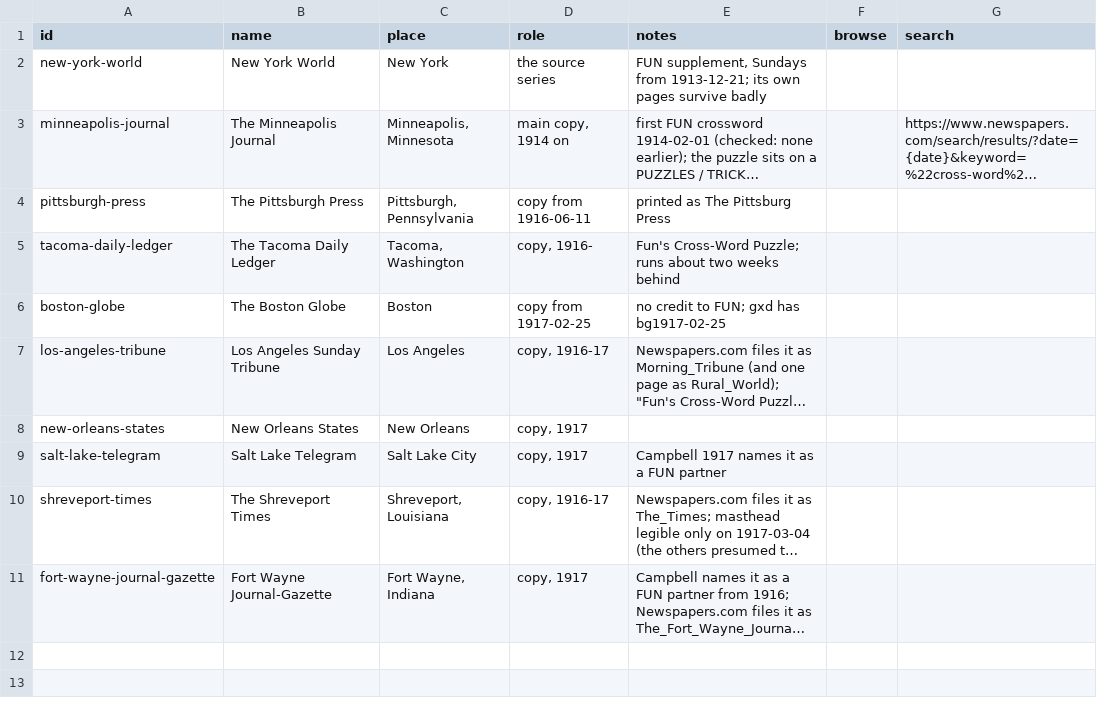
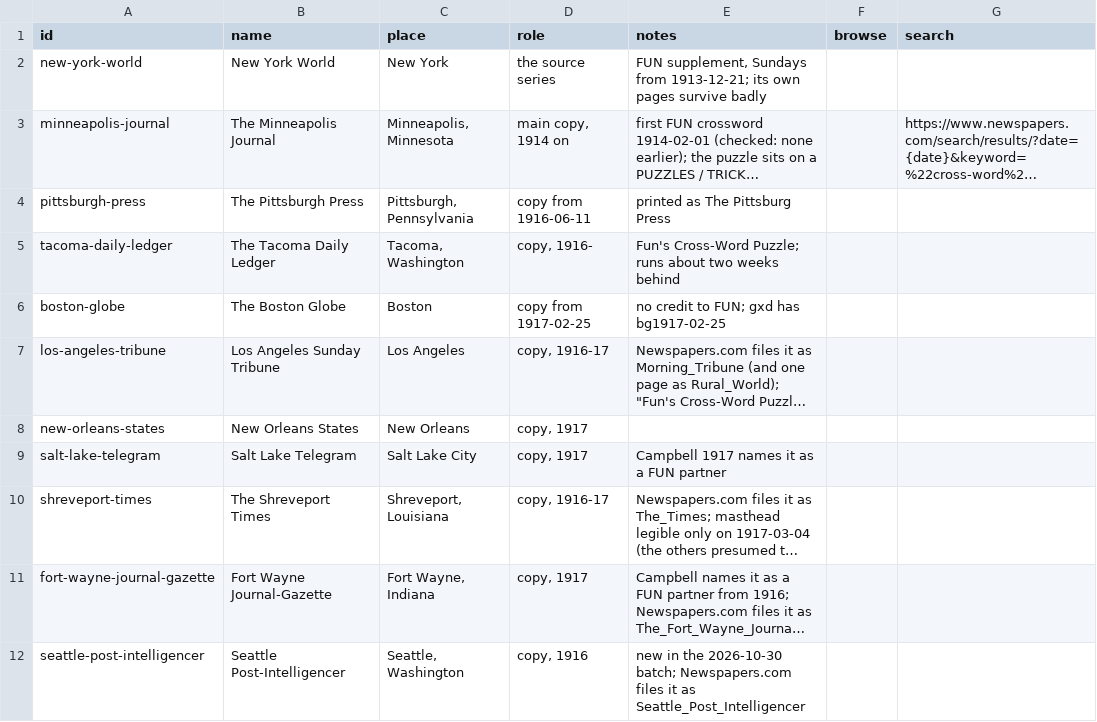
Before and after one commit to EveryPuzzleProject/newyorkworld, a TSV file: papers.tsv, drawn as a sheet; long unchanged cells end in …; the diff names each change by its address in the sheet, - before the commit and + after, or states it on an @@ line.

```diff
--- a/papers.tsv
+++ b/papers.tsv
+row 12: seattle-post-intelligencer | Seattle Post-Intelligencer | Seattle, Washington | copy, 1916 | new in the 2026-10-30 batch; Newspapers.com files it as Seattle_Post_Intelligencer
```
Also changed, not shown: searches.tsv.
